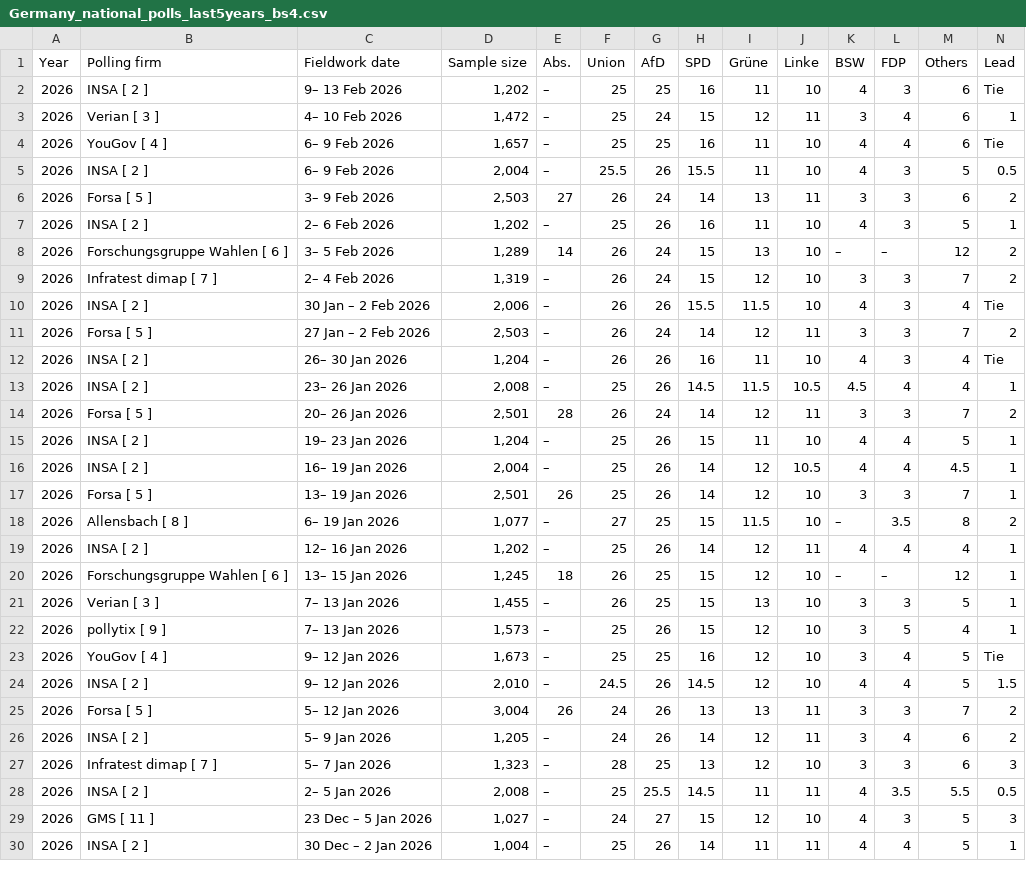
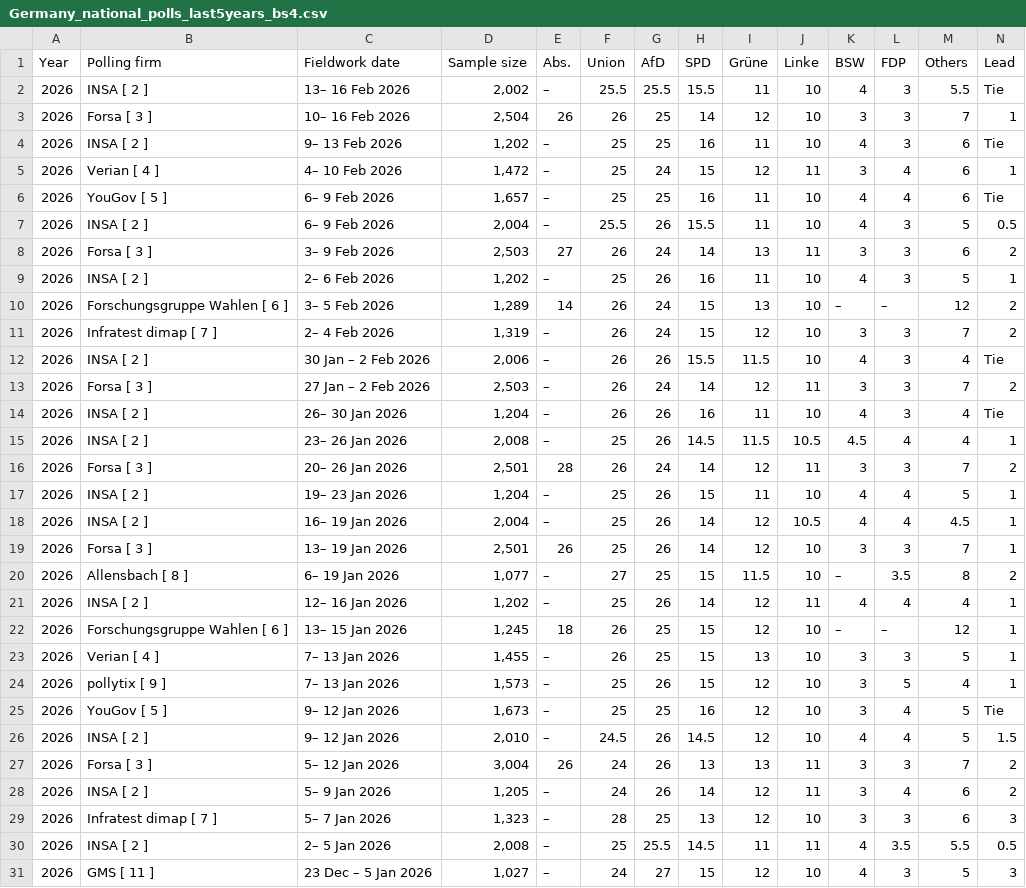
Before and after one commit to Andrevitali/PollsProject, a CSV file: Germany_national_polls_last5years_bs4.csv, drawn as a sheet; only a part is shown; the shorter side is filled out with more unchanged rows; the diff covers the shown part only.

```diff
--- a/Germany_national_polls_last5years_bs4.csv
+++ b/Germany_national_polls_last5years_bs4.csv
@@ -1,7 +1,9 @@
 Year,Polling firm,Fieldwork date,Sample size,Abs.,Union,AfD,SPD,Grüne,Linke,BSW,FDP,Others,Lead
+2026,INSA [ 2 ],13– 16 Feb 2026,"2,002",–,25.5,25.5,15.5,11,10,4,3,5.5,Tie
+2026,Forsa [ 3 ],10– 16 Feb 2026,"2,504",26,26,25,14,12,10,3,3,7,1
 2026,INSA [ 2 ],9– 13 Feb 2026,"1,202",–,25,25,16,11,10,4,3,6,Tie
-2026,Verian [ 3 ],4– 10 Feb 2026,"1,472",–,25,24,15,12,11,3,4,6,1
-2026,YouGov [ 4 ],6– 9 Feb 2026,"1,657",–,25,25,16,11,10,4,4,6,Tie
+2026,Verian [ 4 ],4– 10 Feb 2026,"1,472",–,25,24,15,12,11,3,4,6,1
+2026,YouGov [ 5 ],6– 9 Feb 2026,"1,657",–,25,25,16,11,10,4,4,6,Tie
 2026,INSA [ 2 ],6– 9 Feb 2026,"2,004",–,25.5,26,15.5,11,10,4,3,5,0.5
-2026,Forsa [ 5 ],3– 9 Feb 2026,"2,503",27,26,24,14,13,11,3,3,6,2
+2026,Forsa [ 3 ],3– 9 Feb 2026,"2,503",27,26,24,14,13,11,3,3,6,2
 2026,INSA [ 2 ],2– 6 Feb 2026,"1,202",–,25,26,16,11,10,4,3,5,1
@@ -10,9 +12,9 @@ Year,Polling firm,Fieldwork date,Sample size,Abs.,Union,AfD,SPD,Grüne,Linke,BSW
 2026,INSA [ 2 ],30 Jan – 2 Feb 2026,"2,006",–,26,26,15.5,11.5,10,4,3,4,Tie
-2026,Forsa [ 5 ],27 Jan – 2 Feb 2026,"2,503",–,26,24,14,12,11,3,3,7,2
+2026,Forsa [ 3 ],27 Jan – 2 Feb 2026,"2,503",–,26,24,14,12,11,3,3,7,2
 2026,INSA [ 2 ],26– 30 Jan 2026,"1,204",–,26,26,16,11,10,4,3,4,Tie
 2026,INSA [ 2 ],23– 26 Jan 2026,"2,008",–,25,26,14.5,11.5,10.5,4.5,4,4,1
-2026,Forsa [ 5 ],20– 26 Jan 2026,"2,501",28,26,24,14,12,11,3,3,7,2
+2026,Forsa [ 3 ],20– 26 Jan 2026,"2,501",28,26,24,14,12,11,3,3,7,2
 2026,INSA [ 2 ],19– 23 Jan 2026,"1,204",–,25,26,15,11,10,4,4,5,1
 2026,INSA [ 2 ],16– 19 Jan 2026,"2,004",–,25,26,14,12,10.5,4,4,4.5,1
-2026,Forsa [ 5 ],13– 19 Jan 2026,"2,501",26,25,26,14,12,10,3,3,7,1
+2026,Forsa [ 3 ],13– 19 Jan 2026,"2,501",26,25,26,14,12,10,3,3,7,1
 2026,Allensbach [ 8 ],6– 19 Jan 2026,"1,077",–,27,25,15,11.5,10,–,3.5,8,2
@@ -20,7 +22,7 @@ Year,Polling firm,Fieldwork date,Sample size,Abs.,Union,AfD,SPD,Grüne,Linke,BSW
 2026,Forschungsgruppe Wahlen [ 6 ],13– 15 Jan 2026,"1,245",18,26,25,15,12,10,–,–,12,1
-2026,Verian [ 3 ],7– 13 Jan 2026,"1,455",–,26,25,15,13,10,3,3,5,1
+2026,Verian [ 4 ],7– 13 Jan 2026,"1,455",–,26,25,15,13,10,3,3,5,1
 2026,pollytix [ 9 ],7– 13 Jan 2026,"1,573",–,25,26,15,12,10,3,5,4,1
-2026,YouGov [ 4 ],9– 12 Jan 2026,"1,673",–,25,25,16,12,10,3,4,5,Tie
+2026,YouGov [ 5 ],9– 12 Jan 2026,"1,673",–,25,25,16,12,10,3,4,5,Tie
 2026,INSA [ 2 ],9– 12 Jan 2026,"2,010",–,24.5,26,14.5,12,10,4,4,5,1.5
-2026,Forsa [ 5 ],5– 12 Jan 2026,"3,004",26,24,26,13,13,11,3,3,7,2
+2026,Forsa [ 3 ],5– 12 Jan 2026,"3,004",26,24,26,13,13,11,3,3,7,2
 2026,INSA [ 2 ],5– 9 Jan 2026,"1,205",–,24,26,14,12,11,3,4,6,2
```
Also changed, not shown: 63 edited cells elsewhere in this file, Germany_polls_clean.csv, UK_national_polls_last5years_bs4.csv, 2 other files.
